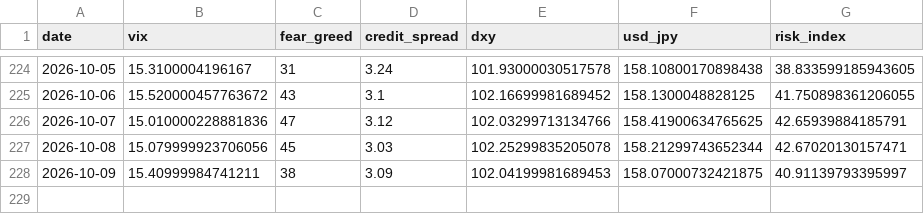
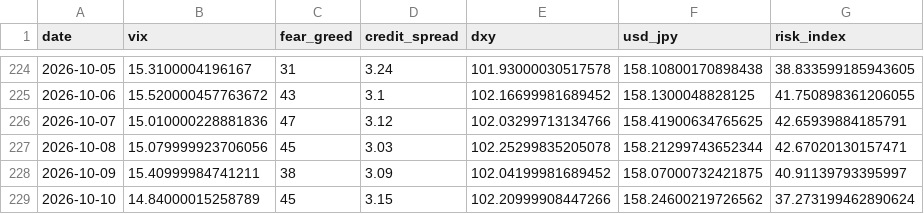
Before and after one commit to actionk-dev/risk-dashboard, a CSV file: risk_history.csv, drawn as a sheet; only a part is shown, gaps mark what is left out.

```diff
--- a/risk_history.csv
+++ b/risk_history.csv
@@ -227,2 +227,3 @@ date,vix,fear_greed,credit_spread,dxy,usd_jpy,risk_index
 2026-10-08,15.079999923706056,45,3.03,102.25299835205078,158.21299743652344,42.67020130157471
-2026-10-09,15.40999984741211,38,3.09,102.04199981689453,158.07000732421875,40.91139793395997
+2026-10-09,15.40999984741211,38,3.09,102.04199981689452,158.07000732421875,40.91139793395997
+2026-10-10,14.84000015258789,45,3.15,102.20999908447266,158.24600219726562,37.273199462890624
```
